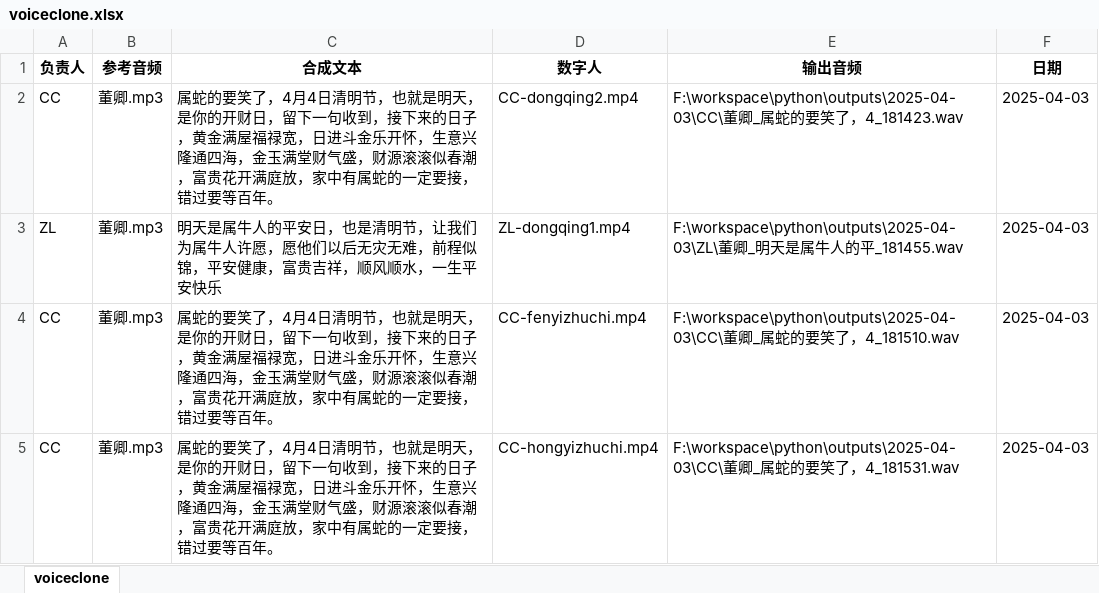
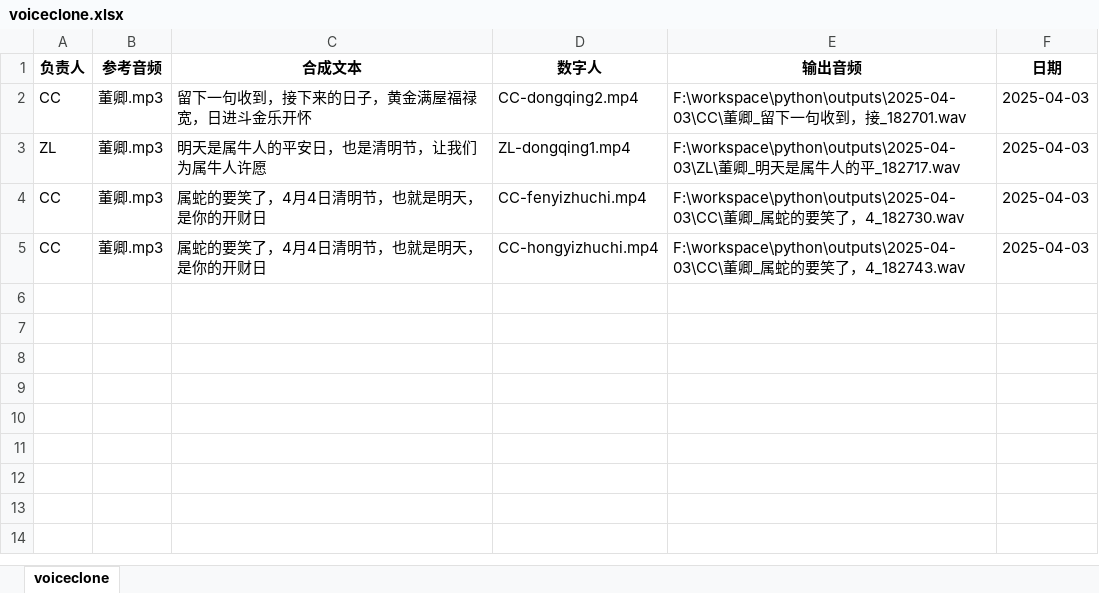
Before and after one commit to aiZyyy/batch_product, an Excel workbook: voiceclone.xlsx, sheet voiceclone, drawn as a sheet; values as stored, in another font and other column widths than the file's, no borders; the diff names each change by its address in the sheet, - before the commit and + after, or states it on an @@ line.

```diff
--- a/voiceclone.xlsx (sheet voiceclone)
+++ b/voiceclone.xlsx (sheet voiceclone)
-C2 (合成文本): 属蛇的要笑了，4月4日清明节，也就是明天，是你的开财日，留下一句收到，接下来的日子，黄金满屋福禄宽，日进斗金乐开怀，生意兴隆通四海，金玉满堂财气盛，财源滚滚似春潮，富贵花开满庭放，家中有属蛇的一定要接，错过要等百年。
+C2 (合成文本): 留下一句收到，接下来的日子，黄金满屋福禄宽，日进斗金乐开怀
-E2 (输出音频): …卿_属蛇的要笑了，4_181423.wav
+E2 (输出音频): …卿_留下一句收到，接_182701.wav
-C3 (合成文本): 明天是属牛人的平安日，也是清明节，让我们为属牛人许愿，愿他们以后无灾无难，前程似锦，平安健康，富贵吉祥，顺风顺水，一生平安快乐
+C3 (合成文本): 明天是属牛人的平安日，也是清明节，让我们为属牛人许愿
-E3 (输出音频): …的平_181455.wav
+E3 (输出音频): …的平_182717.wav
-C4:C5 (合成文本): …的开财日，留下一句收到，接下来的日子，黄金满屋福禄宽，日进斗金乐开怀，生意兴隆通四海，金玉满堂财气盛，财源滚滚似春潮，富贵花开满庭放，家中有属蛇的一定要接，错过要等百年。
+C4:C5 (合成文本): …的开财日
-E4 (输出音频): …了，4_181510.wav
+E4 (输出音频): …了，4_182730.wav
-E5 (输出音频): …了，4_181531.wav
+E5 (输出音频): …了，4_182743.wav
```
Also changed, not shown: 1 other file.
